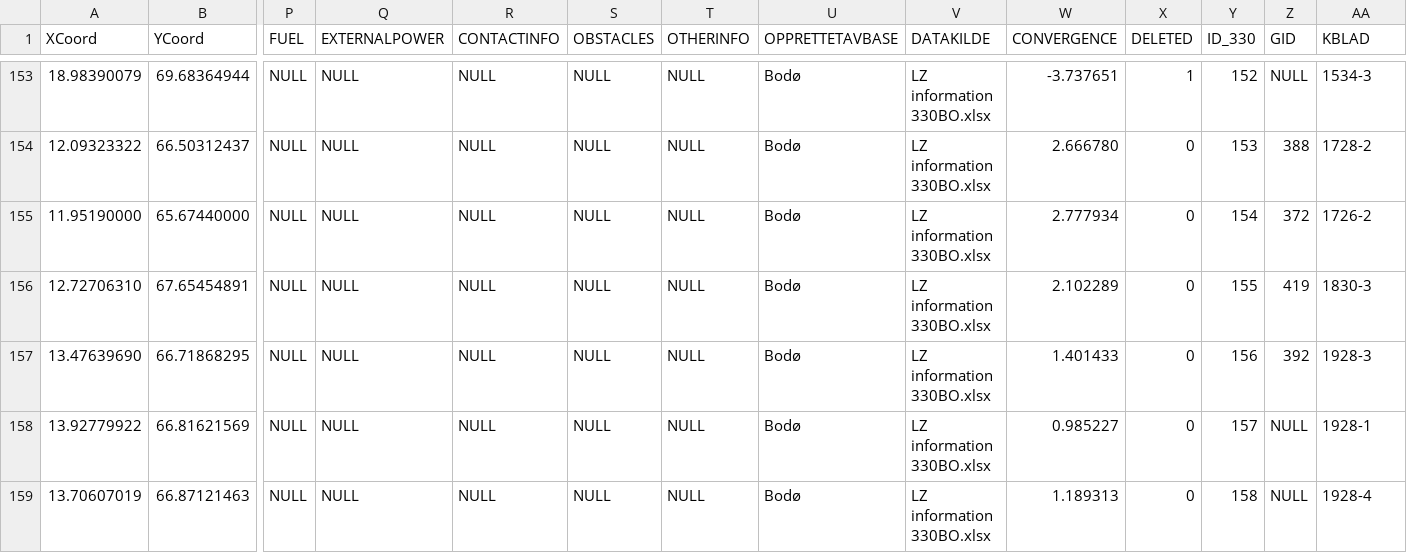
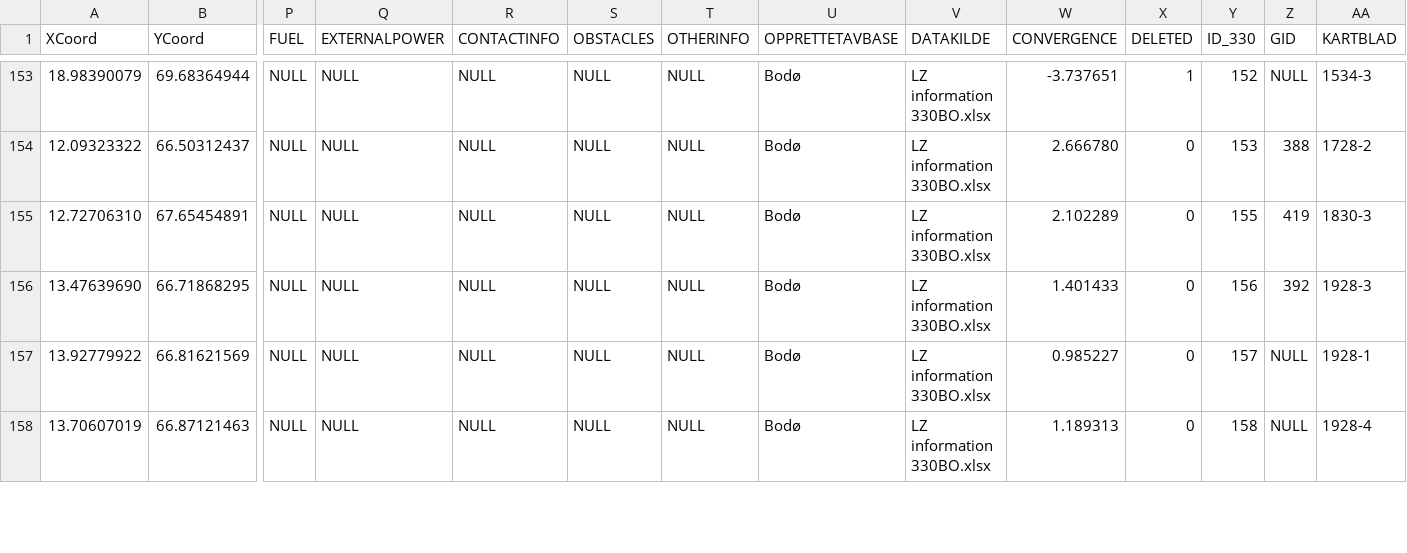
Before and after one commit to arildj78/330GeoData, a CSV file: Landingsplasser.csv, drawn as a sheet; only a part is shown, gaps mark what is left out; removed rows and columns are numbered as before the commit, all else as after; rows hold the shown columns only; the diff covers the shown part only; the diff names each change by its address in the sheet, - before the commit and + after, or states it on an @@ line.

Commit message:
New automation of Municiple, County, Kartblad & PositionString

```diff
--- a/Landingsplasser.csv
+++ b/Landingsplasser.csv
-AA1: KBLAD
+AA1: KARTBLAD
-row 155: 11.95190000 | 65.67440000 | NULL | NULL | NULL | NULL | NULL | Bodø | LZ information 330BO.xlsx | 2.777934 | 0 | 154 | 372 | 1726-2
```
Also changed, not shown: 1 added row and 30 edited cells elsewhere in this file.
